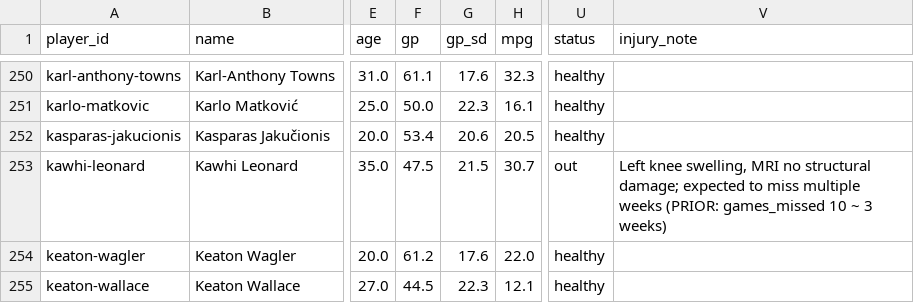
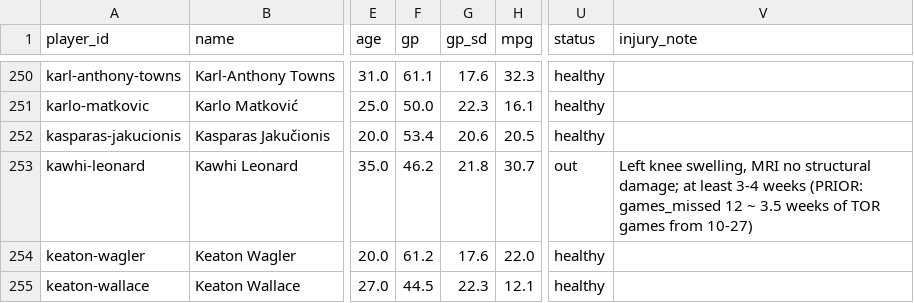
Before and after one commit to hmku/nba, a CSV file: data/processed/projections_2026_27.base.csv, drawn as a sheet; only a part is shown, gaps mark what is left out; the diff names each change by its address in the sheet, - before the commit and + after, or states it on an @@ line.

```diff
--- a/data/processed/projections_2026_27.base.csv
+++ b/data/processed/projections_2026_27.base.csv
-F253 (gp): 47.5
+F253 (gp): 46.2
-G253 (gp_sd): 21.5
+G253 (gp_sd): 21.8
-V253 (injury_note): …structural damage; expected to miss multiple weeks (PRIOR: games_missed 10 ~ 3 weeks)
+V253 (injury_note): …structural damage; at least 3-4 weeks (PRIOR: games_missed 12 ~ 3.5 weeks of TOR games from 10-27)
```
Also changed, not shown: data/manual/player_overrides_2026_27.csv, data/processed/league_moves_2026_27.csv, 20 other files.
